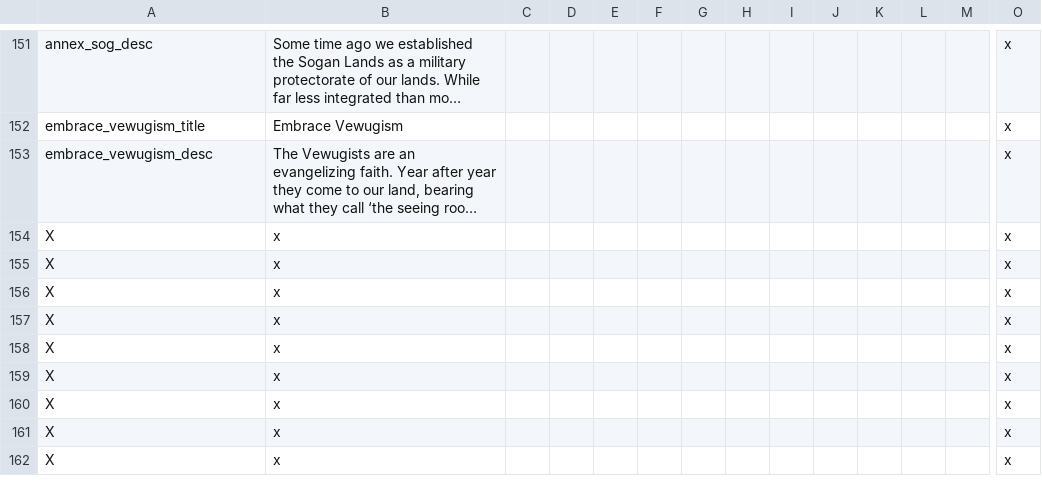
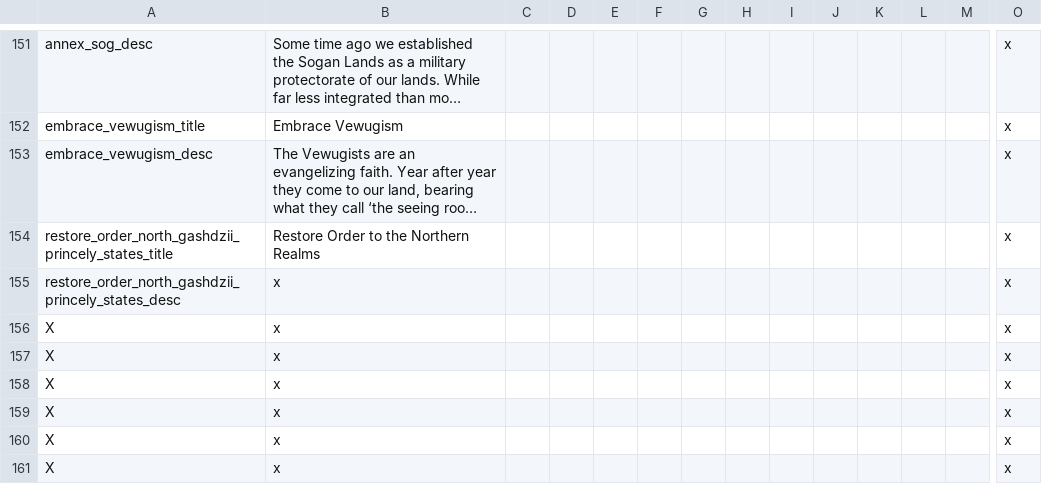
Before and after one commit to Gubelio/GGG, a CSV file: GGG/localisation/00_GGG_decisions.csv, drawn as a sheet; only a part is shown, gaps mark what is left out; the shorter side is filled out with more unchanged rows; long unchanged cells end in …; removed rows and columns are numbered as before the commit, all else as after; rows hold the shown columns only; the diff names each change by its address in the sheet, - before the commit and + after, or states it on an @@ line.

```diff
--- a/GGG/localisation/00_GGG_decisions.csv
+++ b/GGG/localisation/00_GGG_decisions.csv
-row 154: X | x |  |  |  |  |  |  |  |  |  |  |  | x
+row 154: restore_order_north_gashdzii_princely_states_title | Restore Order to the Northern Realms |  |  |  |  |  |  |  |  |  |  |  | x
-A155: X
+A155: restore_order_north_gashdzii_princely_states_desc
```
Also changed, not shown: 21 other files.
